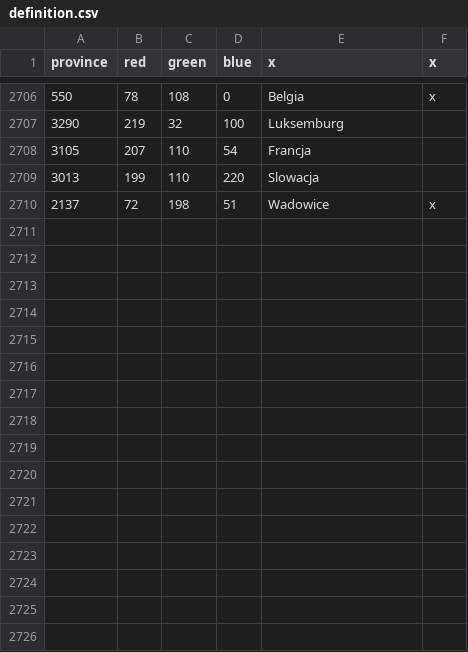
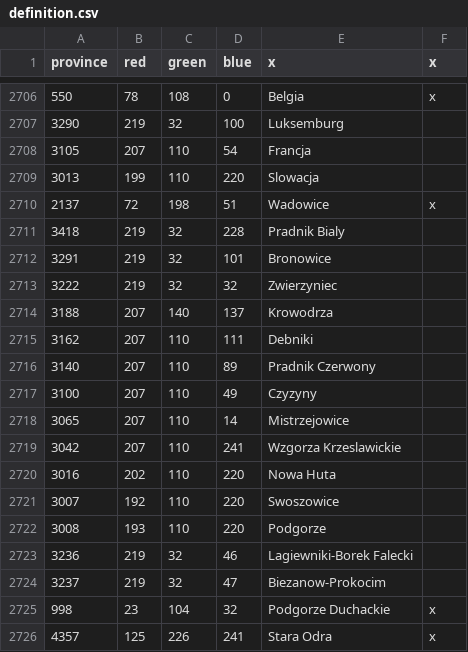
Before and after one commit to GminaUniversalis/Gmina-Universalis, a CSV file: map/definition.csv, drawn as a sheet; only a part is shown, gaps mark what is left out; the diff names each change by its address in the sheet, - before the commit and + after, or states it on an @@ line.

```diff
--- a/map/definition.csv
+++ b/map/definition.csv
+row 2711: 3418 | 219 | 32 | 228 | Pradnik Bialy
+row 2712: 3291 | 219 | 32 | 101 | Bronowice
+row 2713: 3222 | 219 | 32 | 32 | Zwierzyniec
+row 2714: 3188 | 207 | 140 | 137 | Krowodrza
+row 2715: 3162 | 207 | 110 | 111 | Debniki
+row 2716: 3140 | 207 | 110 | 89 | Pradnik Czerwony
+row 2717: 3100 | 207 | 110 | 49 | Czyzyny
+row 2718: 3065 | 207 | 110 | 14 | Mistrzejowice
+row 2719: 3042 | 207 | 110 | 241 | Wzgorza Krzeslawickie
+row 2720: 3016 | 202 | 110 | 220 | Nowa Huta
+row 2721: 3007 | 192 | 110 | 220 | Swoszowice
+row 2722: 3008 | 193 | 110 | 220 | Podgorze
+row 2723: 3236 | 219 | 32 | 46 | Lagiewniki-Borek Falecki
+row 2724: 3237 | 219 | 32 | 47 | Biezanow-Prokocim
+row 2725: 998 | 23 | 104 | 32 | Podgorze Duchackie | x
+row 2726: 4357 | 125 | 226 | 241 | Stara Odra | x
```
Also changed, not shown: 47 other files.
